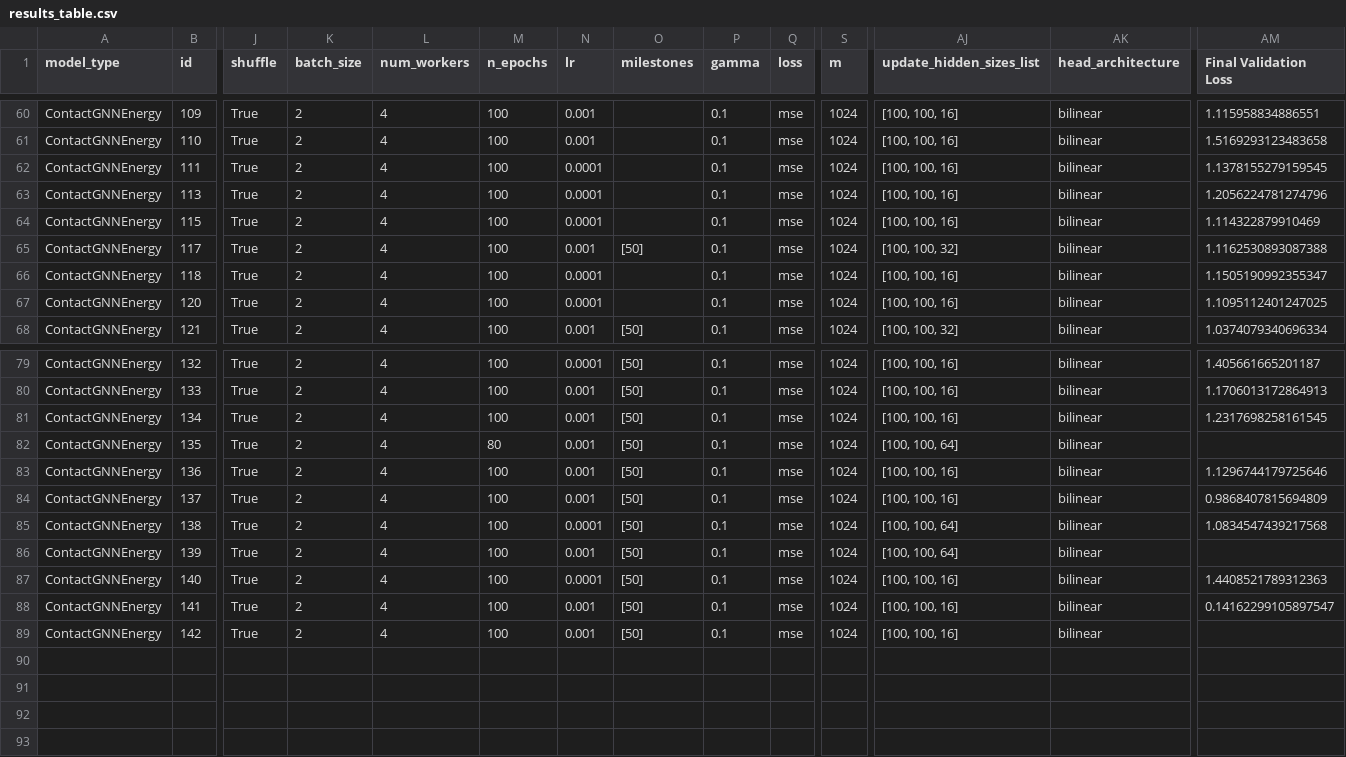
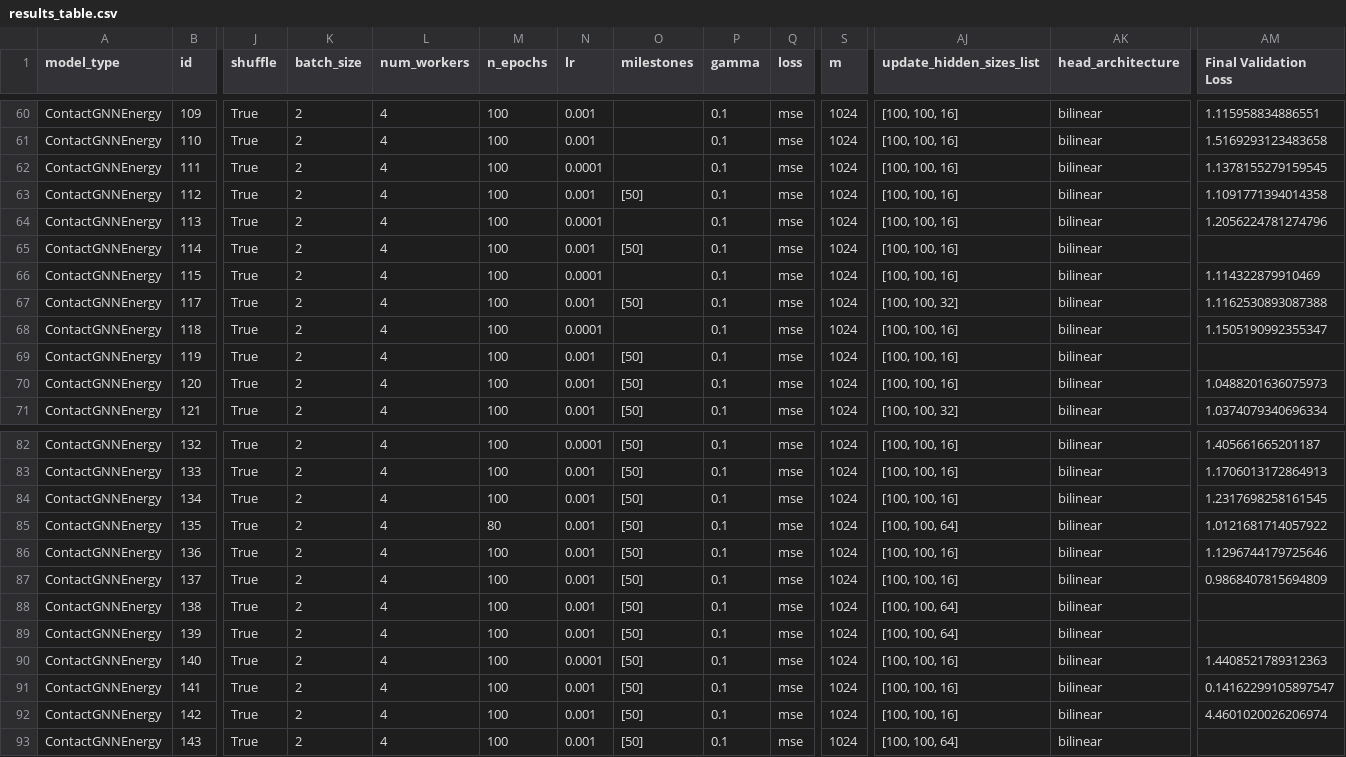
Before and after one commit to ERSchultz/sequences_to_contact_maps, a CSV file: results/ContactGNNEnergy/results_table.csv, drawn as a sheet; only a part is shown, gaps mark what is left out; addresses are those after the commit; rows hold the shown columns only; the diff names each change by its address in the sheet, - before the commit and + after, or states it on an @@ line.

```diff
--- a/results/ContactGNNEnergy/results_table.csv
+++ b/results/ContactGNNEnergy/results_table.csv
+row 63: ContactGNNEnergy | 112 | True | 2 | 4 | 100 | 0.001 | [50] | 0.1 | mse | 1024 | [100, 100, 16] | bilinear | 1.1091771394014358
+row 65: ContactGNNEnergy | 114 | True | 2 | 4 | 100 | 0.001 | [50] | 0.1 | mse | 1024 | [100, 100, 16] | bilinear
+row 69: ContactGNNEnergy | 119 | True | 2 | 4 | 100 | 0.001 | [50] | 0.1 | mse | 1024 | [100, 100, 16] | bilinear
-N70 (lr): 0.0001
+N70 (lr): 0.001
-O70 (milestones): (empty)
+O70 (milestones): [50]
-AM70 (Final Validation Loss): 1.1095112401247025
+AM70 (Final Validation Loss): 1.0488201636075973
-AM85 (Final Validation Loss): (empty)
+AM85 (Final Validation Loss): 1.0121681714057922
-N88 (lr): 0.0001
+N88 (lr): 0.001
-AM88 (Final Validation Loss): 1.0834547439217568
+AM88 (Final Validation Loss): (empty)
-AM92 (Final Validation Loss): (empty)
+AM92 (Final Validation Loss): 4.4601020026206974
+row 93: ContactGNNEnergy | 143 | True | 2 | 4 | 100 | 0.001 | [50] | 0.1 | mse | 1024 | [100, 100, 64] | bilinear
```
Also changed, not shown: 5 other files.
